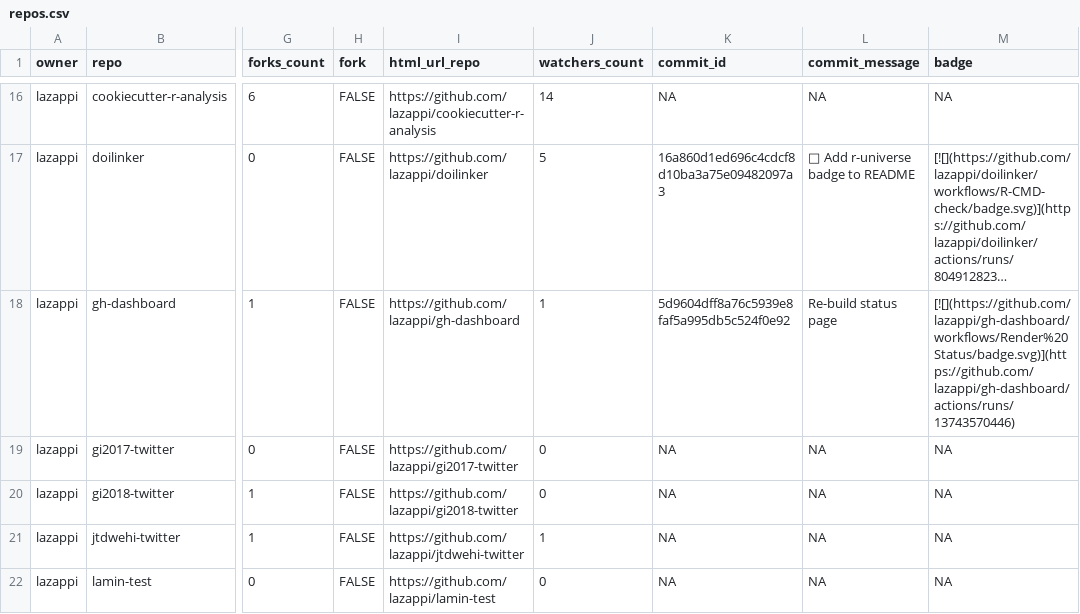
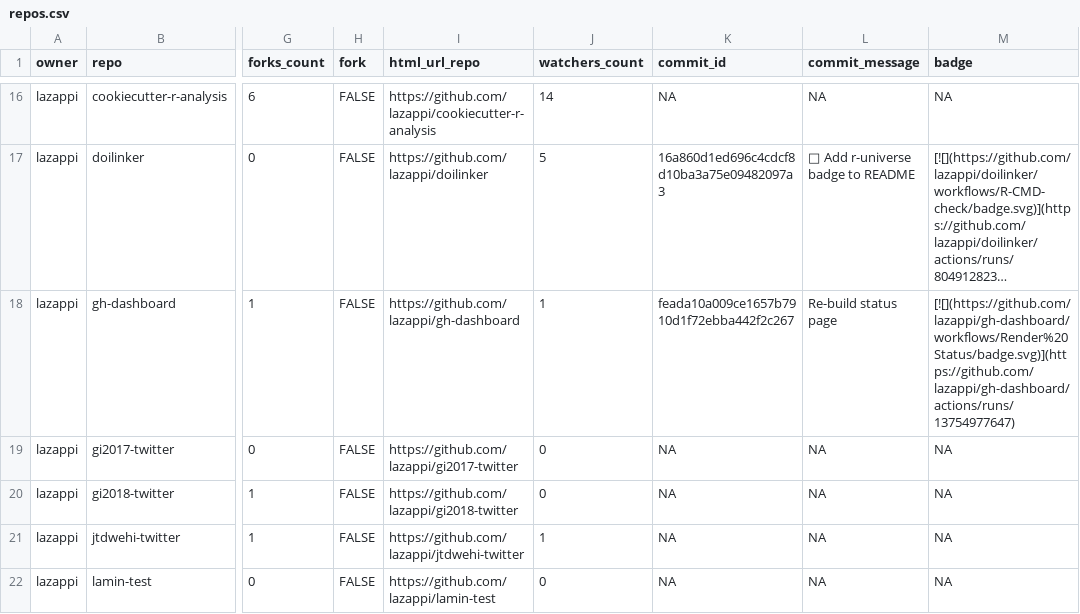
Before and after one commit to lazappi/gh-dashboard, a CSV file: repos.csv, drawn as a sheet; only a part is shown, gaps mark what is left out; long unchanged cells end in …; the diff covers the shown part only; the diff names each change by its address in the sheet, - before the commit and + after, or states it on an @@ line.

```diff
--- a/repos.csv
+++ b/repos.csv
-K18 (commit_id): 5d9604dff8a76c5939e8faf5a995db5c524f0e92
+K18 (commit_id): feada10a009ce1657b7910d1f72ebba442f2c267
-M18 (badge): [![](https://github.com/lazappi/gh-dashboard/workflows/Render%20Status/badge.svg)](https://github.com/lazappi/gh-dashboard/actions/runs/13743570446)
+M18 (badge): [![](https://github.com/lazappi/gh-dashboard/workflows/Render%20Status/badge.svg)](https://github.com/lazappi/gh-dashboard/actions/runs/13754977647)
```
Also changed, not shown: 1 added row and 11 edited cells elsewhere in this file, 1 other file.
